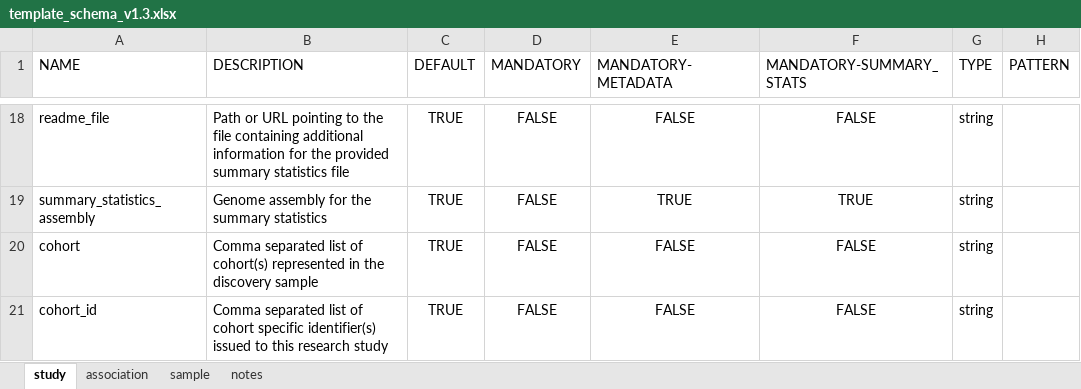
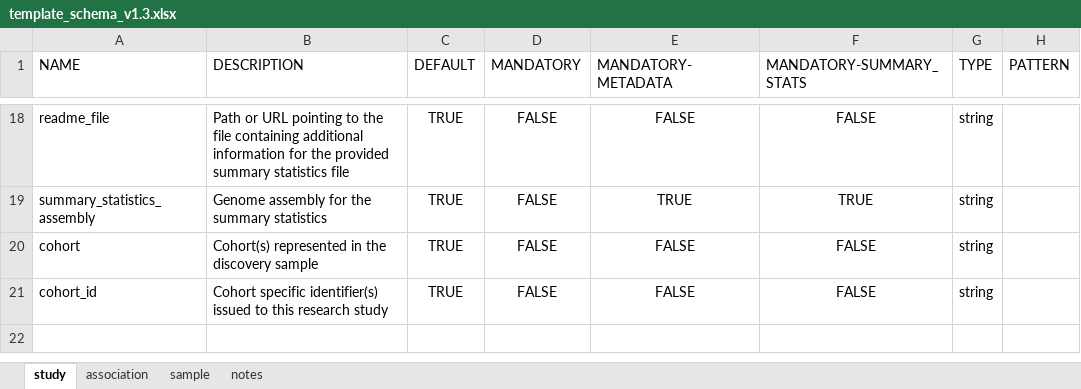
Before and after one commit to EBISPOT/gwas-template-services, an Excel workbook: schema_definitions/template_schema_v1.3.xlsx, sheet study, drawn as a sheet; only a part is shown, gaps mark what is left out; values as stored, in another font and other column widths than the file's, no borders; the diff names each change by its address in the sheet, - before the commit and + after, or states it on an @@ line.

Commit message:
Adding new field to schema definitions: multivalue, separator. Incrementing schema version.

```diff
--- a/schema_definitions/template_schema_v1.3.xlsx (sheet study)
+++ b/schema_definitions/template_schema_v1.3.xlsx (sheet study)
-B20 (DESCRIPTION): Comma separated list of cohort(s) represented in…
+B20 (DESCRIPTION): Cohort(s) represented in…
-B21 (DESCRIPTION): Comma separated list of cohort specific identifier(s)…
+B21 (DESCRIPTION): Cohort specific identifier(s)…
```
Also changed, not shown: 4 other files.
